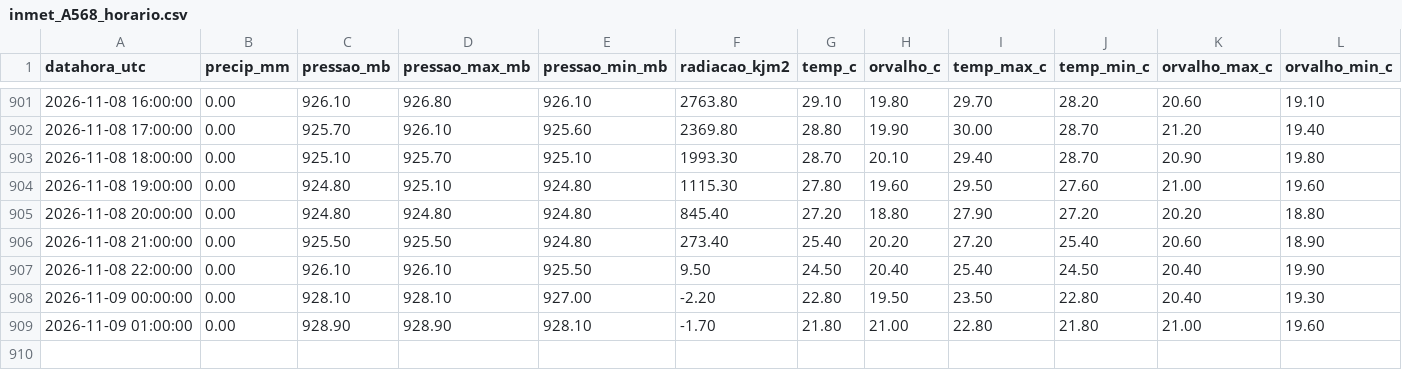
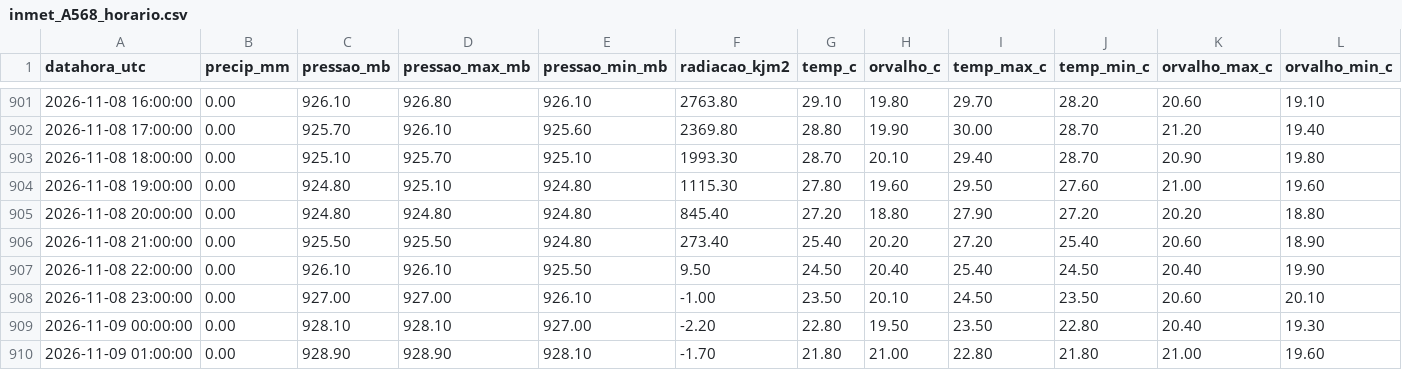
Before and after one commit to thi-damasceno/previsao-chuva-uberaba, a CSV file: dados/inmet_A568_horario.csv, drawn as a sheet; only a part is shown, gaps mark what is left out; rows hold the shown columns only; the diff names each change by its address in the sheet, - before the commit and + after, or states it on an @@ line.

```diff
--- a/dados/inmet_A568_horario.csv
+++ b/dados/inmet_A568_horario.csv
+row 908: 2026-11-08 23:00:00 | 0.00 | 927.00 | 927.00 | 926.10 | -1.00 | 23.50 | 20.10 | 24.50 | 23.50 | 20.60 | 20.10
```
Also changed, not shown: 2 other files.
